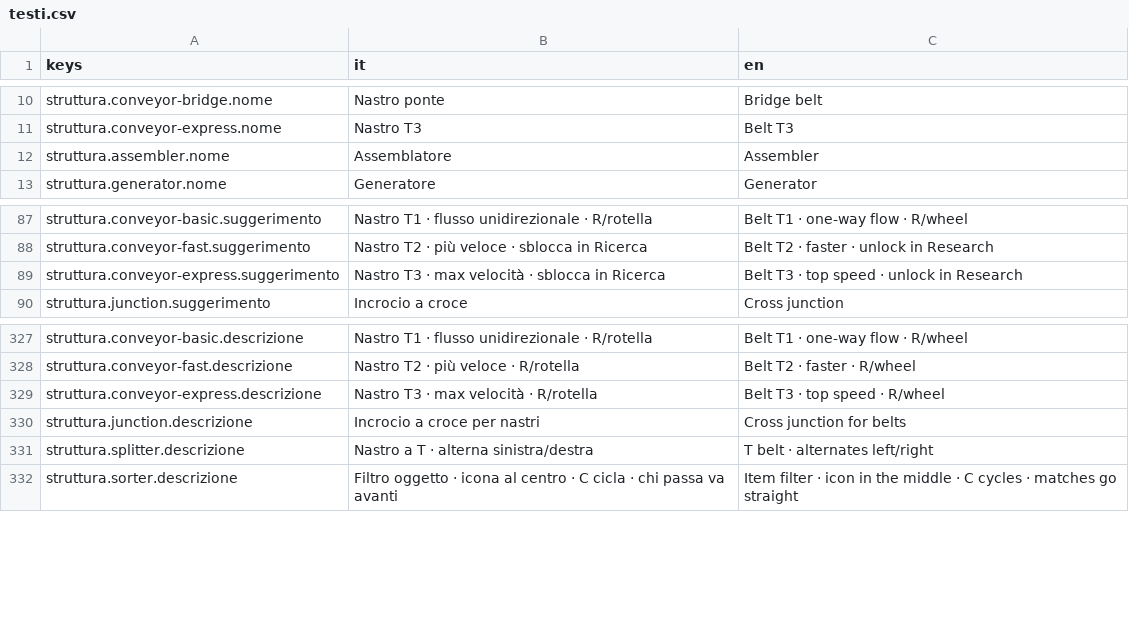
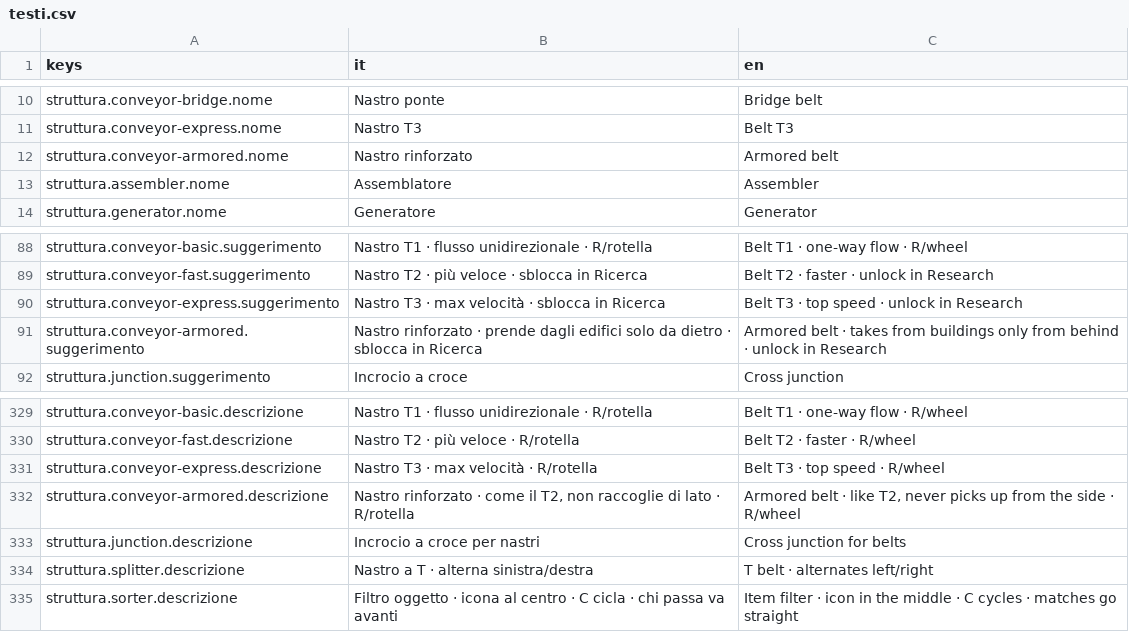
Before and after one commit to Juan0177/tIndustry, a CSV file: godot/lingue/testi.csv, drawn as a sheet; only a part is shown, gaps mark what is left out; the diff names each change by its address in the sheet, - before the commit and + after, or states it on an @@ line.

```diff
--- a/godot/lingue/testi.csv
+++ b/godot/lingue/testi.csv
+row 12: struttura.conveyor-armored.nome | Nastro rinforzato | Armored belt
+row 91: struttura.conveyor-armored.suggerimento | Nastro rinforzato · prende dagli edifici solo da dietro · sblocca in Ricerca | Armored belt · takes from buildings only from behind · unlock in Research
+row 332: struttura.conveyor-armored.descrizione | Nastro rinforzato · come il T2, non raccoglie di lato · R/rotella | Armored belt · like T2, never picks up from the side · R/wheel
```
Also changed, not shown: 42 other files.
